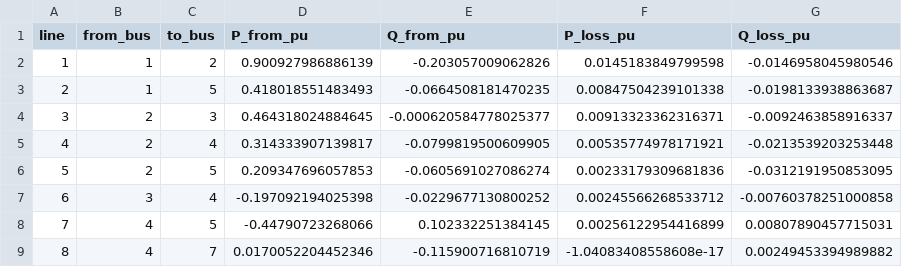
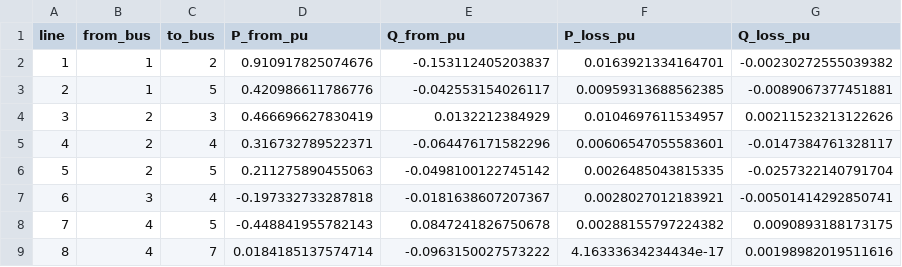
Before and after one commit to 123456mmass/GridFormLab, a CSV file: docs/source/figures/switch_ieee14/pf_line_results.csv, drawn as a sheet; only a part is shown; the diff covers the shown part only.

```diff
--- a/docs/source/figures/switch_ieee14/pf_line_results.csv
+++ b/docs/source/figures/switch_ieee14/pf_line_results.csv
@@ -1,9 +1,9 @@
 line,from_bus,to_bus,P_from_pu,Q_from_pu,P_loss_pu,Q_loss_pu
-1,1,2,0.900927986886139,-0.203057009062826,0.0145183849799598,-0.0146958045980546
-2,1,5,0.418018551483493,-0.0664508181470235,0.00847504239101338,-0.0198133938863687
-3,2,3,0.464318024884645,-0.000620584778025377,0.00913323362316371,-0.0092463858916337
-4,2,4,0.314333907139817,-0.0799819500609905,0.00535774978171921,-0.0213539203253448
-5,2,5,0.209347696057853,-0.0605691027086274,0.00233179309681836,-0.0312191950853095
-6,3,4,-0.197092194025398,-0.0229677130800252,0.00245566268533712,-0.00760378251000858
-7,4,5,-0.44790723268066,0.102332251384145,0.00256122954416899,0.00807890457715031
-8,4,7,0.0170052204452346,-0.115900716810719,-1.04083408558608e-17,0.00249453394989882
+1,1,2,0.910917825074676,-0.153112405203837,0.0163921334164701,-0.00230272555039382
+2,1,5,0.420986611786776,-0.042553154026117,0.00959313688562385,-0.0089067377451881
+3,2,3,0.466696627830419,0.0132212384929,0.0104697611534957,0.00211523213122626
+4,2,4,0.316732789522371,-0.064476171582296,0.00606547055583601,-0.0147384761328117
+5,2,5,0.211275890455063,-0.0498100122745142,0.0026485043815335,-0.0257322140791704
+6,3,4,-0.197332733287818,-0.0181638607207367,0.0028027012183921,-0.00501414292850741
+7,4,5,-0.448841955782143,0.0847241826750678,0.00288155797224382,0.0090893188173175
+8,4,7,0.0184185137574714,-0.0963150027573222,4.16333634234434e-17,0.00198982019511616
```
Also changed, not shown: 46 edited cells elsewhere in this file, docs/source/figures/switch_ieee14/pf_bus_results.csv, 27 other files.
